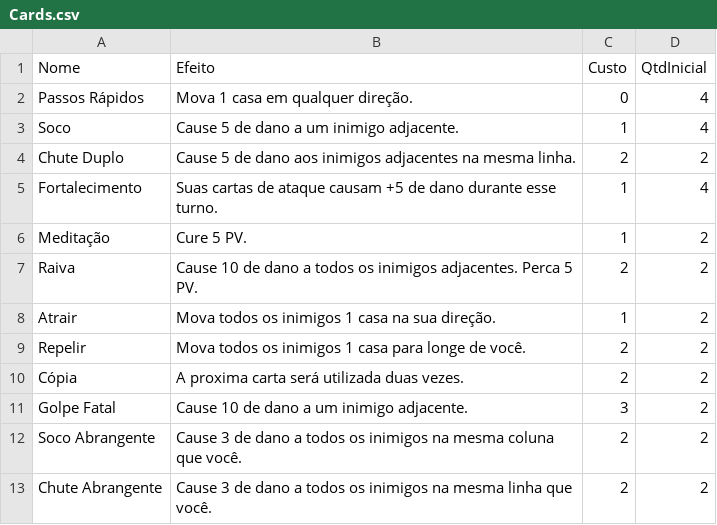
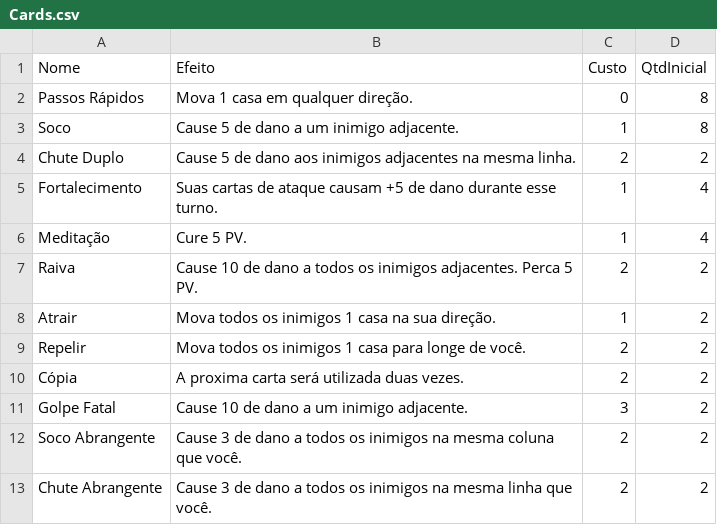
Before and after one commit to EnriqueThomazz/GridSlayers, a CSV file: Assets/StreamingAssets/Cards.csv, drawn as a sheet.

```diff
--- a/Assets/StreamingAssets/Cards.csv
+++ b/Assets/StreamingAssets/Cards.csv
@@ -1,7 +1,7 @@
 Nome,Efeito,Custo,QtdInicial
-Passos Rápidos,Mova 1 casa em qualquer direção.,0,4
-Soco,Cause 5 de dano a um inimigo adjacente.,1,4
+Passos Rápidos,Mova 1 casa em qualquer direção.,0,8
+Soco,Cause 5 de dano a um inimigo adjacente.,1,8
 Chute Duplo,Cause 5 de dano aos inimigos adjacentes na mesma linha.,2,2
 Fortalecimento,Suas cartas de ataque causam +5 de dano durante esse turno.,1,4
-Meditação,Cure 5 PV.,1,2
+Meditação,Cure 5 PV.,1,4
 Raiva,Cause 10 de dano a todos os inimigos adjacentes. Perca 5 PV.,2,2
```
Also changed, not shown: 41 other files.
